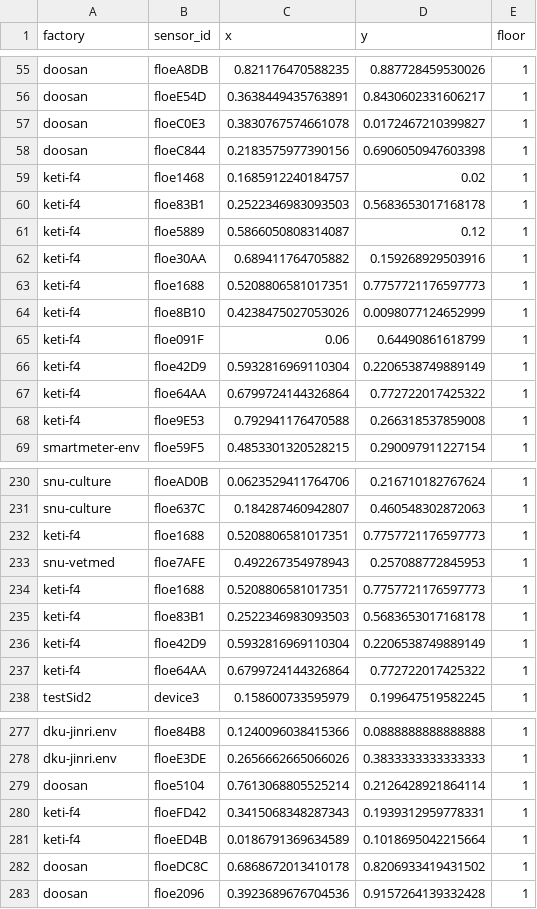
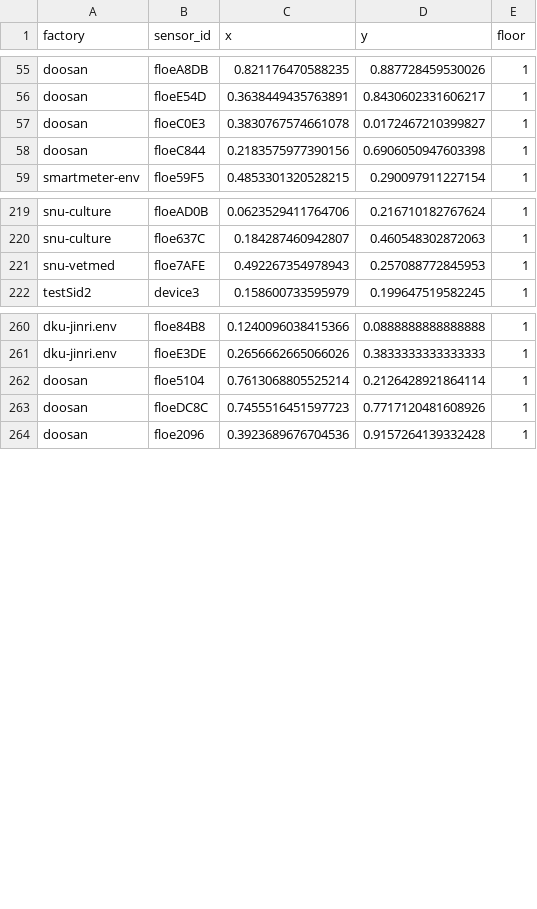
Before and after one commit to jhkim31/keti-sensor-viewer, a CSV file: server/sensor_position.csv, drawn as a sheet; only a part is shown, gaps mark what is left out; the diff covers the shown part only.

```diff
--- a/server/sensor_position.csv
+++ b/server/sensor_position.csv
@@ -58,12 +58,2 @@ doosan,floeC0E3,0.3830767574661078,0.0172467210399827,1
 doosan,floeC844,0.2183575977390156,0.6906050947603398,1
-keti-f4,floe1468,0.1685912240184757,0.02,1
-keti-f4,floe83B1,0.2522346983093503,0.5683653017168178,1
-keti-f4,floe5889,0.5866050808314087,0.12,1
-keti-f4,floe30AA,0.689411764705882,0.159268929503916,1
-keti-f4,floe1688,0.5208806581017351,0.7757721176597773,1
-keti-f4,floe8B10,0.4238475027053026,0.0098077124652999,1
-keti-f4,floe091F,0.06,0.64490861618799,1
-keti-f4,floe42D9,0.5932816969110304,0.2206538749889149,1
-keti-f4,floe64AA,0.6799724144326864,0.772722017425322,1
-keti-f4,floe9E53,0.792941176470588,0.266318537859008,1
 smartmeter-env,floe59F5,0.4853301320528215,0.290097911227154,1
@@ -231,8 +220,3 @@ snu-culture,floeAD0B,0.0623529411764706,0.216710182767624,1
 snu-culture,floe637C,0.184287460942807,0.460548302872063,1
-keti-f4,floe1688,0.5208806581017351,0.7757721176597773,1
 snu-vetmed,floe7AFE,0.492267354978943,0.257088772845953,1
-keti-f4,floe1688,0.5208806581017351,0.7757721176597773,1
-keti-f4,floe83B1,0.2522346983093503,0.5683653017168178,1
-keti-f4,floe42D9,0.5932816969110304,0.2206538749889149,1
-keti-f4,floe64AA,0.6799724144326864,0.772722017425322,1
 testSid2,device3,0.158600733595979,0.199647519582245,1
@@ -279,5 +262,3 @@ dku-jinri.env,floeE3DE,0.2656662665066026,0.3833333333333333,1
 doosan,floe5104,0.7613068805525214,0.2126428921864114,1
-keti-f4,floeFD42,0.3415068348287343,0.1939312959778331,1
-keti-f4,floeED4B,0.0186791369634589,0.1018695042215664,1
-doosan,floeDC8C,0.6868672013410178,0.8206933419431502,1
+doosan,floeDC8C,0.7455516451597723,0.7717120481608926,1
 doosan,floe2096,0.3923689676704536,0.9157264139332428,1
```
Also changed, not shown: 13 added rows, 4 removed rows and 24 edited cells elsewhere in this file, 32 other files.
